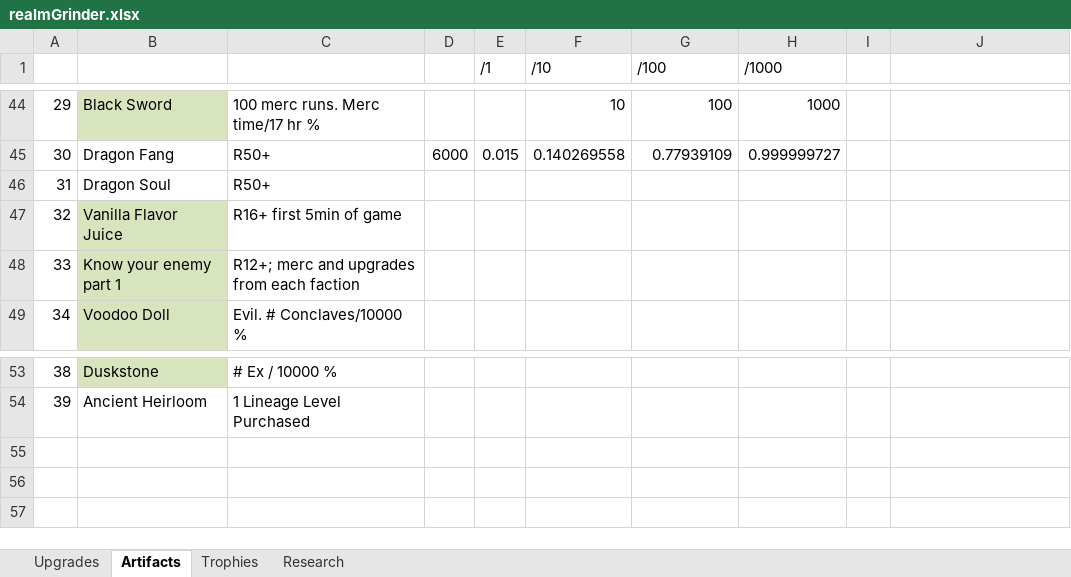
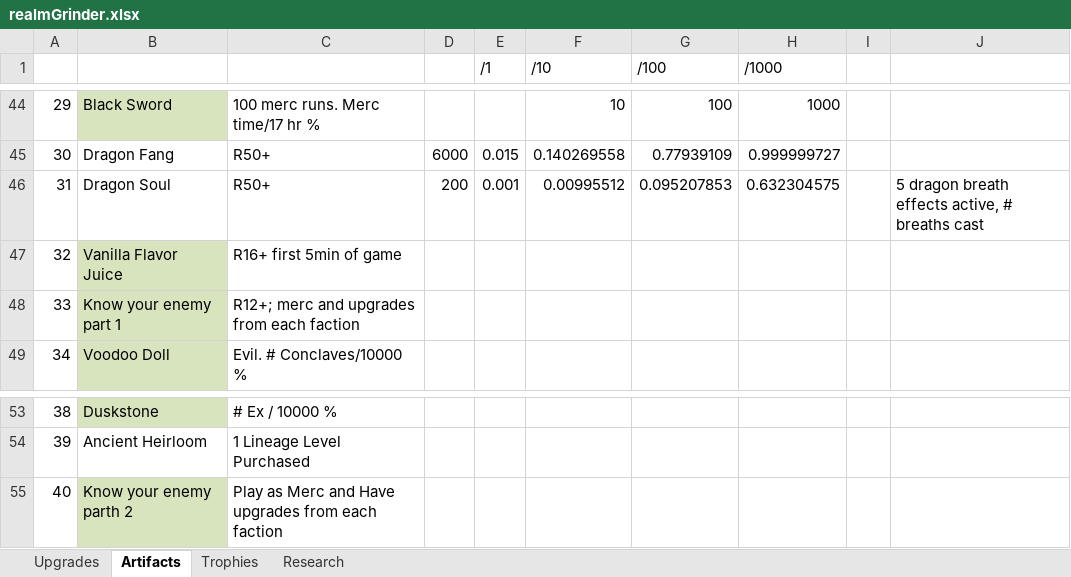
Before and after one commit to rwruss/tycoon, an Excel workbook: doc/realmGrinder.xlsx, sheet Artifacts, drawn as a sheet; only a part is shown, gaps mark what is left out; values as stored, in another font and other column widths than the file's, no borders; the diff names each change by its address in the sheet, - before the commit and + after, or states it on an @@ line.

```diff
--- a/doc/realmGrinder.xlsx (sheet Artifacts)
+++ b/doc/realmGrinder.xlsx (sheet Artifacts)
-D46: (empty)
+D46: 200
-E46 (/1): (empty)
+E46 (/1): 0.001
-F46 (/10): (empty)
+F46 (/10): 0.00995512
-G46 (/100): (empty)
+G46 (/100): 0.095207853
-H46 (/1000): (empty)
+H46 (/1000): 0.632304575
-J46: (empty)
+J46: 5 dragon breath effects active, # breaths cast
+row 55: 40 | Know your enemy parth 2 | Play as Merc and Have upgrades from each faction
```
Also changed, not shown: sheet Research, 4 other files.
